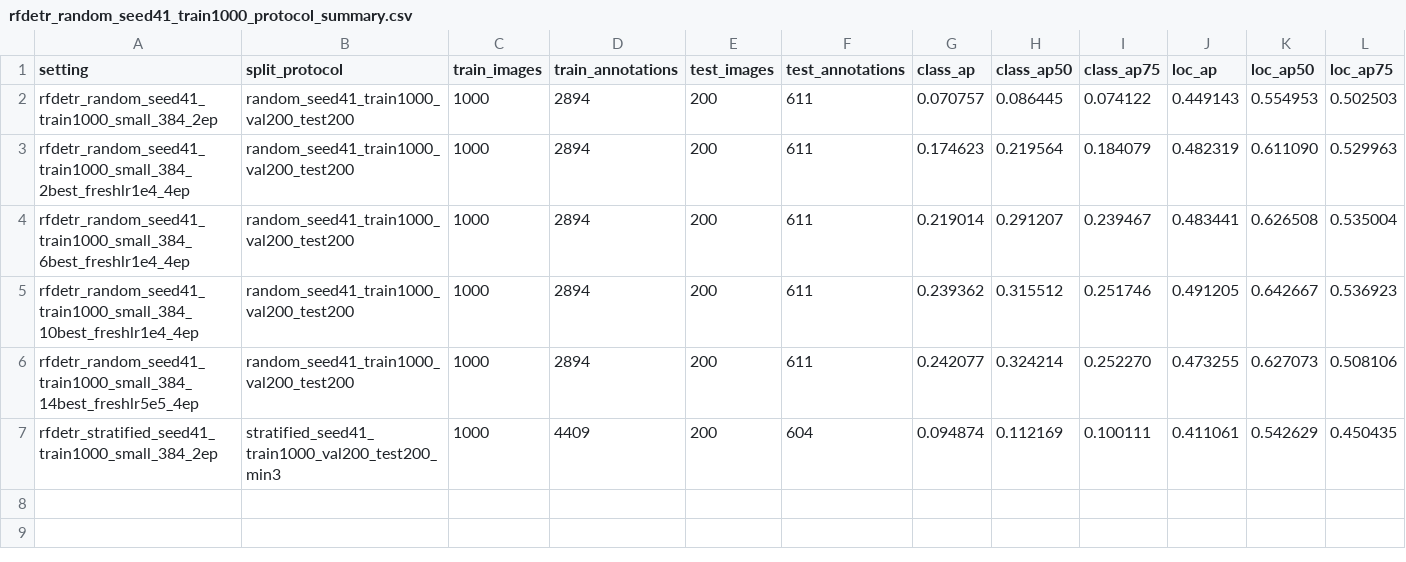
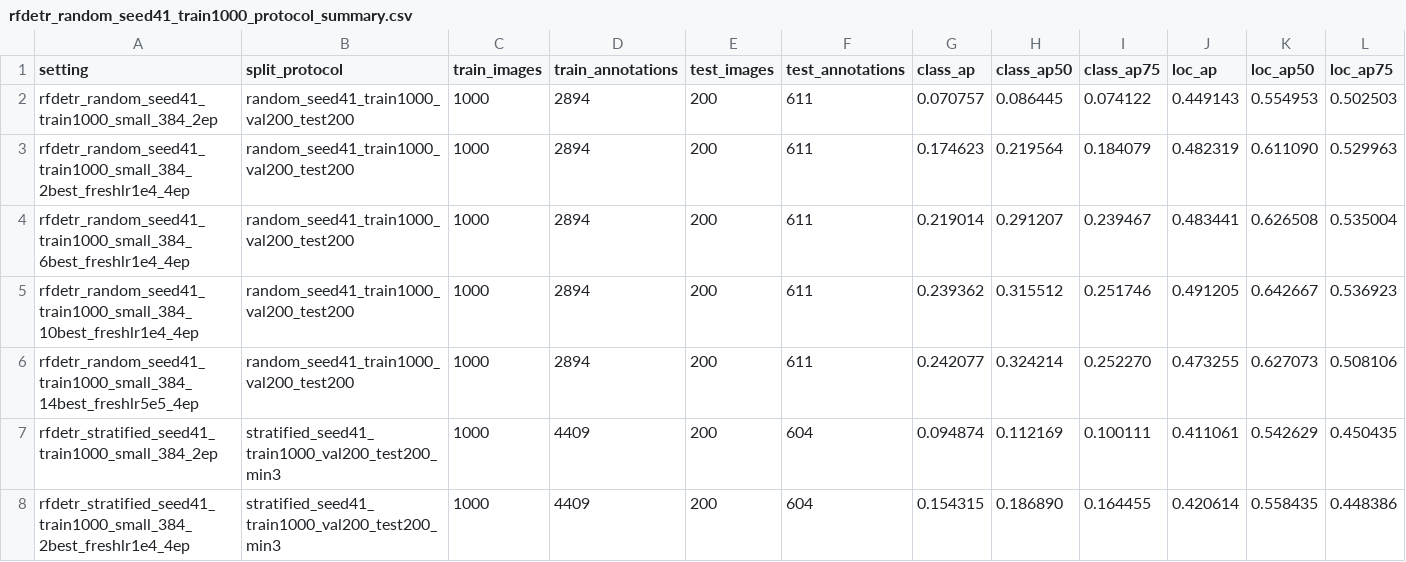
Before and after one commit to HUSRCF/2Dattention, a CSV file: results/rfdetr_random_seed41_train1000_protocol_summary.csv, drawn as a sheet; only a part is shown; rows hold the shown columns only; the diff names each change by its address in the sheet, - before the commit and + after, or states it on an @@ line.

Commit message:
Add stratified RF-DETR continuation diagnostics

```diff
--- a/results/rfdetr_random_seed41_train1000_protocol_summary.csv
+++ b/results/rfdetr_random_seed41_train1000_protocol_summary.csv
+row 8: rfdetr_stratified_seed41_train1000_small_384_2best_freshlr1e4_4ep | stratified_seed41_train1000_val200_test200_min3 | 1000 | 4409 | 200 | 604 | 0.154315 | 0.186890 | 0.164455 | 0.420614 | 0.558435 | 0.448386
```
Also changed, not shown: 10 other files.
